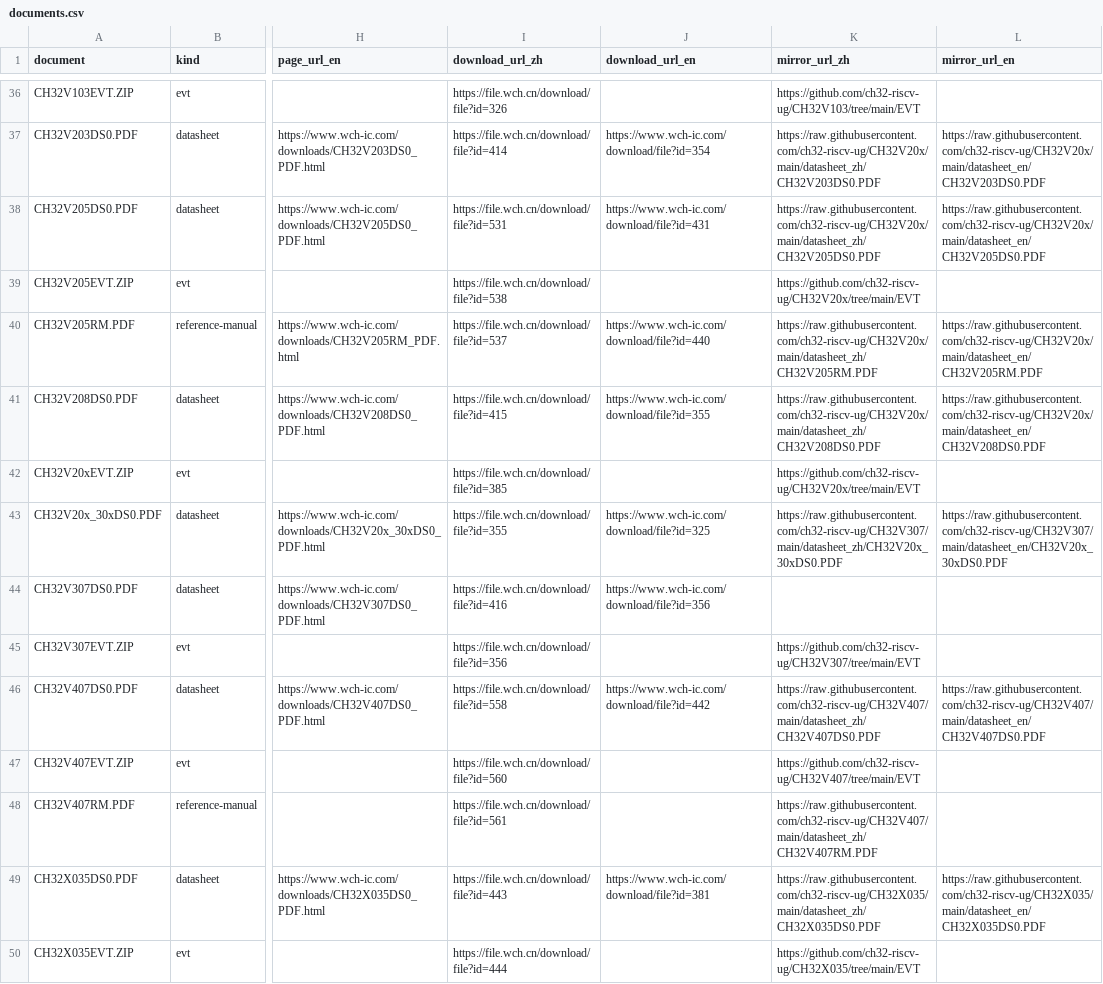
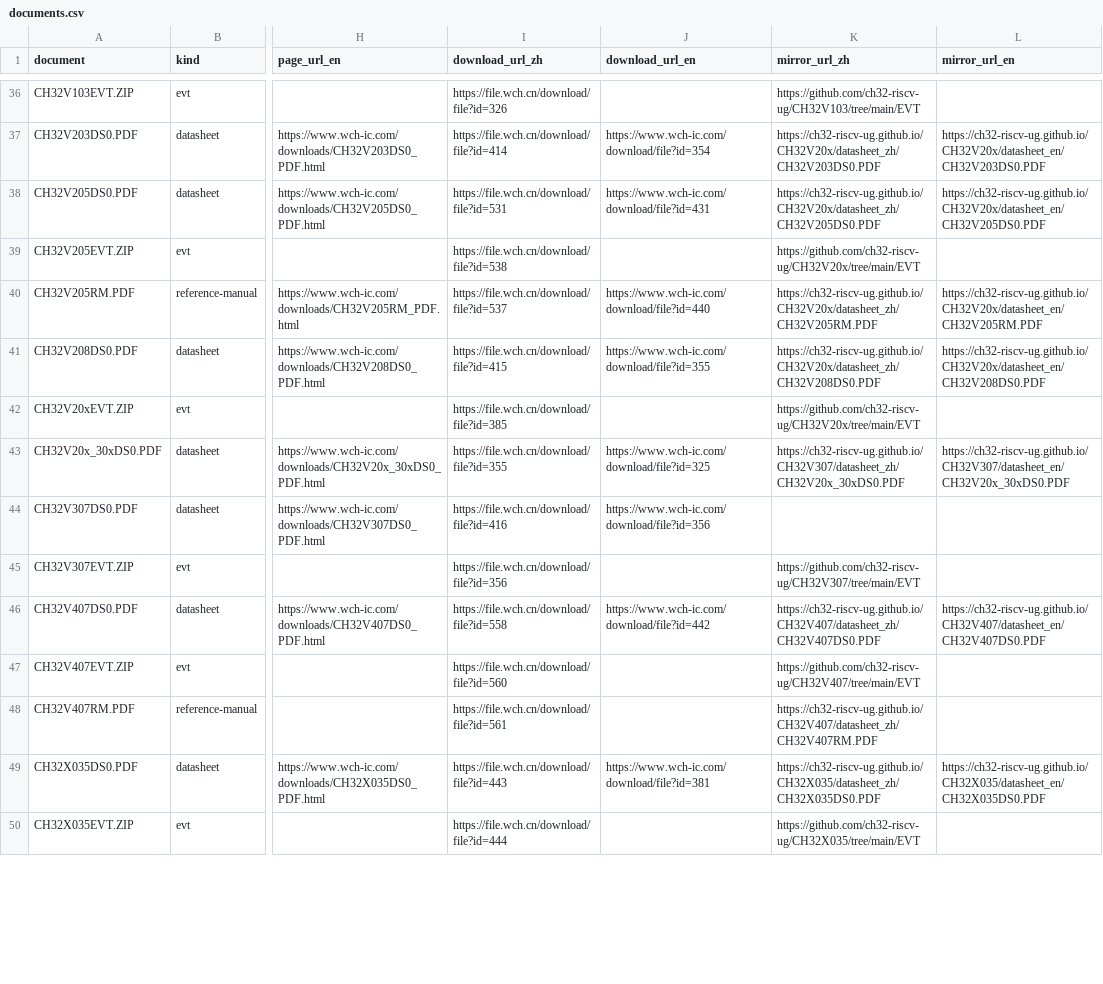
Before and after one commit to ch32-riscv-ug/ch32-device-data, a CSV file: tables/documents.csv, drawn as a sheet; only a part is shown, gaps mark what is left out; the diff covers the shown part only; the diff names each change by its address in the sheet, - before the commit and + after, or states it on an @@ line.

Commit message:
Update build scripts and add filterable pin-function viewer
- Change PDF mirror URL to use GitHub Pages for inline serving.
- Simplify mirror link logic in README generation.
- Introduce a new HTML page for filtering pin functions by features.
- Implement JavaScript functionality to load and display pin data dynamically.
- Enhance user interface with controls for chip selection and feature filtering.

```diff
--- a/tables/documents.csv
+++ b/tables/documents.csv
-K37 (mirror_url_zh): https://raw.githubusercontent.com/ch32-riscv-ug/CH32V20x/main/datasheet_zh/CH32V203DS0.PDF
+K37 (mirror_url_zh): https://ch32-riscv-ug.github.io/CH32V20x/datasheet_zh/CH32V203DS0.PDF
-L37 (mirror_url_en): https://raw.githubusercontent.com/ch32-riscv-ug/CH32V20x/main/datasheet_en/CH32V203DS0.PDF
+L37 (mirror_url_en): https://ch32-riscv-ug.github.io/CH32V20x/datasheet_en/CH32V203DS0.PDF
-K38 (mirror_url_zh): https://raw.githubusercontent.com/ch32-riscv-ug/CH32V20x/main/datasheet_zh/CH32V205DS0.PDF
+K38 (mirror_url_zh): https://ch32-riscv-ug.github.io/CH32V20x/datasheet_zh/CH32V205DS0.PDF
-L38 (mirror_url_en): https://raw.githubusercontent.com/ch32-riscv-ug/CH32V20x/main/datasheet_en/CH32V205DS0.PDF
+L38 (mirror_url_en): https://ch32-riscv-ug.github.io/CH32V20x/datasheet_en/CH32V205DS0.PDF
-K40 (mirror_url_zh): https://raw.githubusercontent.com/ch32-riscv-ug/CH32V20x/main/datasheet_zh/CH32V205RM.PDF
+K40 (mirror_url_zh): https://ch32-riscv-ug.github.io/CH32V20x/datasheet_zh/CH32V205RM.PDF
-L40 (mirror_url_en): https://raw.githubusercontent.com/ch32-riscv-ug/CH32V20x/main/datasheet_en/CH32V205RM.PDF
+L40 (mirror_url_en): https://ch32-riscv-ug.github.io/CH32V20x/datasheet_en/CH32V205RM.PDF
-K41 (mirror_url_zh): https://raw.githubusercontent.com/ch32-riscv-ug/CH32V20x/main/datasheet_zh/CH32V208DS0.PDF
+K41 (mirror_url_zh): https://ch32-riscv-ug.github.io/CH32V20x/datasheet_zh/CH32V208DS0.PDF
-L41 (mirror_url_en): https://raw.githubusercontent.com/ch32-riscv-ug/CH32V20x/main/datasheet_en/CH32V208DS0.PDF
+L41 (mirror_url_en): https://ch32-riscv-ug.github.io/CH32V20x/datasheet_en/CH32V208DS0.PDF
-K43 (mirror_url_zh): https://raw.githubusercontent.com/ch32-riscv-ug/CH32V307/main/datasheet_zh/CH32V20x_30xDS0.PDF
+K43 (mirror_url_zh): https://ch32-riscv-ug.github.io/CH32V307/datasheet_zh/CH32V20x_30xDS0.PDF
-L43 (mirror_url_en): https://raw.githubusercontent.com/ch32-riscv-ug/CH32V307/main/datasheet_en/CH32V20x_30xDS0.PDF
+L43 (mirror_url_en): https://ch32-riscv-ug.github.io/CH32V307/datasheet_en/CH32V20x_30xDS0.PDF
-K46 (mirror_url_zh): https://raw.githubusercontent.com/ch32-riscv-ug/CH32V407/main/datasheet_zh/CH32V407DS0.PDF
+K46 (mirror_url_zh): https://ch32-riscv-ug.github.io/CH32V407/datasheet_zh/CH32V407DS0.PDF
-L46 (mirror_url_en): https://raw.githubusercontent.com/ch32-riscv-ug/CH32V407/main/datasheet_en/CH32V407DS0.PDF
+L46 (mirror_url_en): https://ch32-riscv-ug.github.io/CH32V407/datasheet_en/CH32V407DS0.PDF
-K48 (mirror_url_zh): https://raw.githubusercontent.com/ch32-riscv-ug/CH32V407/main/datasheet_zh/CH32V407RM.PDF
+K48 (mirror_url_zh): https://ch32-riscv-ug.github.io/CH32V407/datasheet_zh/CH32V407RM.PDF
-K49 (mirror_url_zh): https://raw.githubusercontent.com/ch32-riscv-ug/CH32X035/main/datasheet_zh/CH32X035DS0.PDF
+K49 (mirror_url_zh): https://ch32-riscv-ug.github.io/CH32X035/datasheet_zh/CH32X035DS0.PDF
-L49 (mirror_url_en): https://raw.githubusercontent.com/ch32-riscv-ug/CH32X035/main/datasheet_en/CH32X035DS0.PDF
+L49 (mirror_url_en): https://ch32-riscv-ug.github.io/CH32X035/datasheet_en/CH32X035DS0.PDF
```
Also changed, not shown: 52 edited cells elsewhere in this file, 14 other files.
